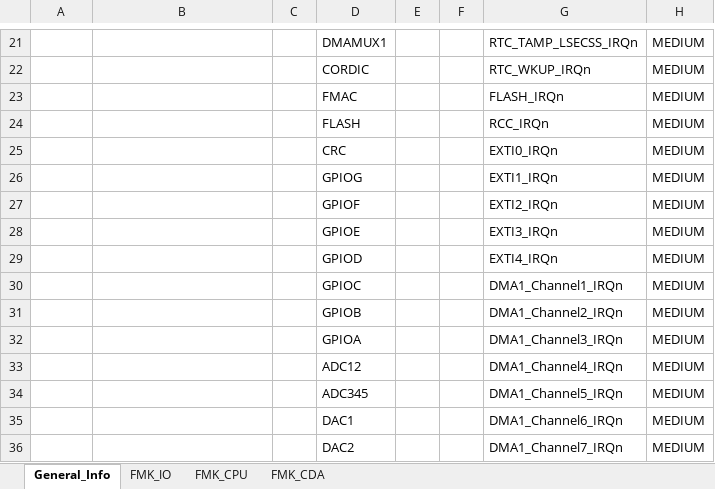
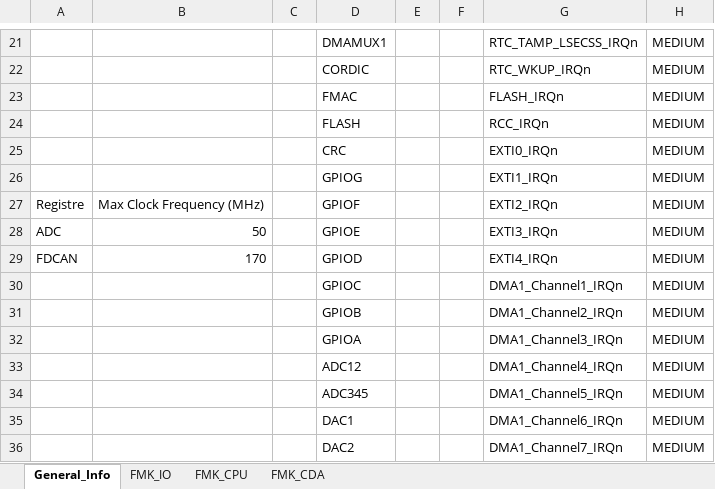
Before and after one commit to mbarbeau0545/PickersRobotPOC, an Excel workbook: Doc/ConfigPrj/ExcelCfg/STM32G474RE/STM32G474RE_HwCfg.xlsx, sheet General_Info, drawn as a sheet; only a part is shown, gaps mark what is left out; values as stored, in another font and other column widths than the file's, no borders; table styles not drawn; the diff names each change by its address in the sheet, - before the commit and + after, or states it on an @@ line.

```diff
--- a/Doc/ConfigPrj/ExcelCfg/STM32G474RE/STM32G474RE_HwCfg.xlsx (sheet General_Info)
+++ b/Doc/ConfigPrj/ExcelCfg/STM32G474RE/STM32G474RE_HwCfg.xlsx (sheet General_Info)
-A27: (empty)
+A27: Registre
-B27: (empty)
+B27: Max Clock Frequency (MHz)
-A28: (empty)
+A28: ADC
-B28: (empty)
+B28: 50
-A29: (empty)
+A29: FDCAN
-B29: (empty)
+B29: 170
```
Also changed, not shown: sheet FMK_IO, 12 other files.
